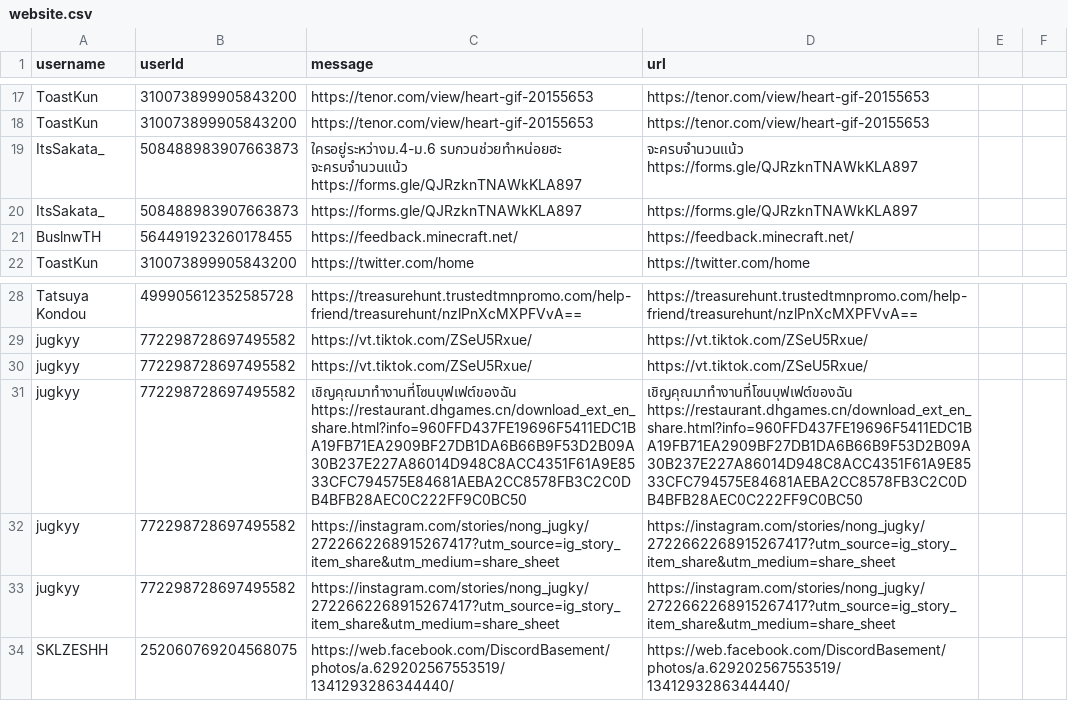
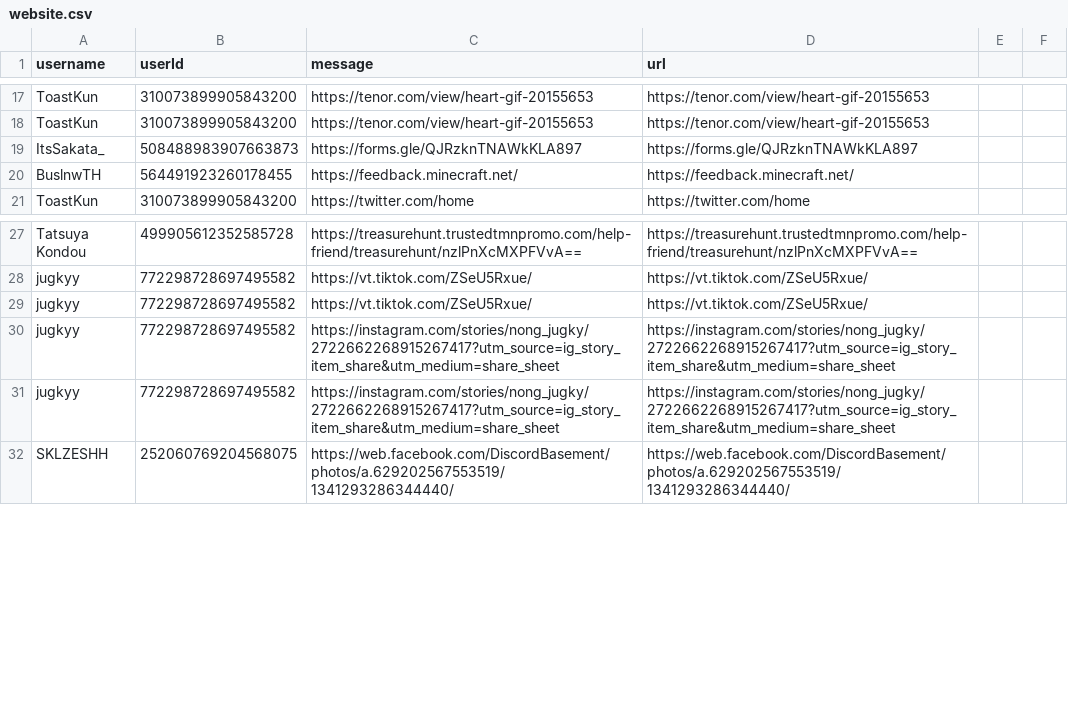
Before and after one commit to Pasitha/JKC-Discord-Bot, a CSV file: database/website.csv, drawn as a sheet; only a part is shown, gaps mark what is left out.

Commit message:
Update website.csv

```diff
--- a/database/website.csv
+++ b/database/website.csv
@@ -18,5 +18,2 @@
 "ToastKun","310073899905843200","https://tenor.com/view/heart-gif-20155653","https://tenor.com/view/heart-gif-20155653"
-"ItsSakata_","508488983907663873","ใครอยู่ระหว่างม.4-ม.6 รบกวนช่วยทำหน่อยฮะ จะครบจำนวนแน้ว
-https://forms.gle/QJRzknTNAWkKLA897","จะครบจำนวนแน้ว
-https://forms.gle/QJRzknTNAWkKLA897"
 "ItsSakata_","508488983907663873","https://forms.gle/QJRzknTNAWkKLA897","https://forms.gle/QJRzknTNAWkKLA897"
@@ -33,5 +30,2 @@ https://forms.gle/QJRzknTNAWkKLA897"
 "jugkyy","772298728697495582","https://vt.tiktok.com/ZSeU5Rxue/","https://vt.tiktok.com/ZSeU5Rxue/"
-"jugkyy","772298728697495582","เชิญคุณมาทำงานที่โซนบุฟเฟต์ของฉัน
-https://restaurant.dhgames.cn/download_ext_en_share.html?info=960FFD437FE19696F5411EDC1BA19FB71EA2909BF27DB1DA6B66B9F53D2B09A30B237E227A86014D948C8ACC4351F61A9E8533CFC794575E84681AEBA2CC8578FB3C2C0DB4BFB28AEC0C222FF9C0BC50","เชิญคุณมาทำงานที่โซนบุฟเฟต์ของฉัน
-https://restaurant.dhgames.cn/download_ext_en_share.html?info=960FFD437FE19696F5411EDC1BA19FB71EA2909BF27DB1DA6B66B9F53D2B09A30B237E227A86014D948C8ACC4351F61A9E8533CFC794575E84681AEBA2CC8578FB3C2C0DB4BFB28AEC0C222FF9C0BC50"
 "jugkyy","772298728697495582","https://instagram.com/stories/nong_jugky/2722662268915267417?utm_source=ig_story_item_share&utm_medium=share_sheet","https://instagram.com/stories/nong_jugky/2722662268915267417?utm_source=ig_story_item_share&utm_medium=share_sheet"
```
